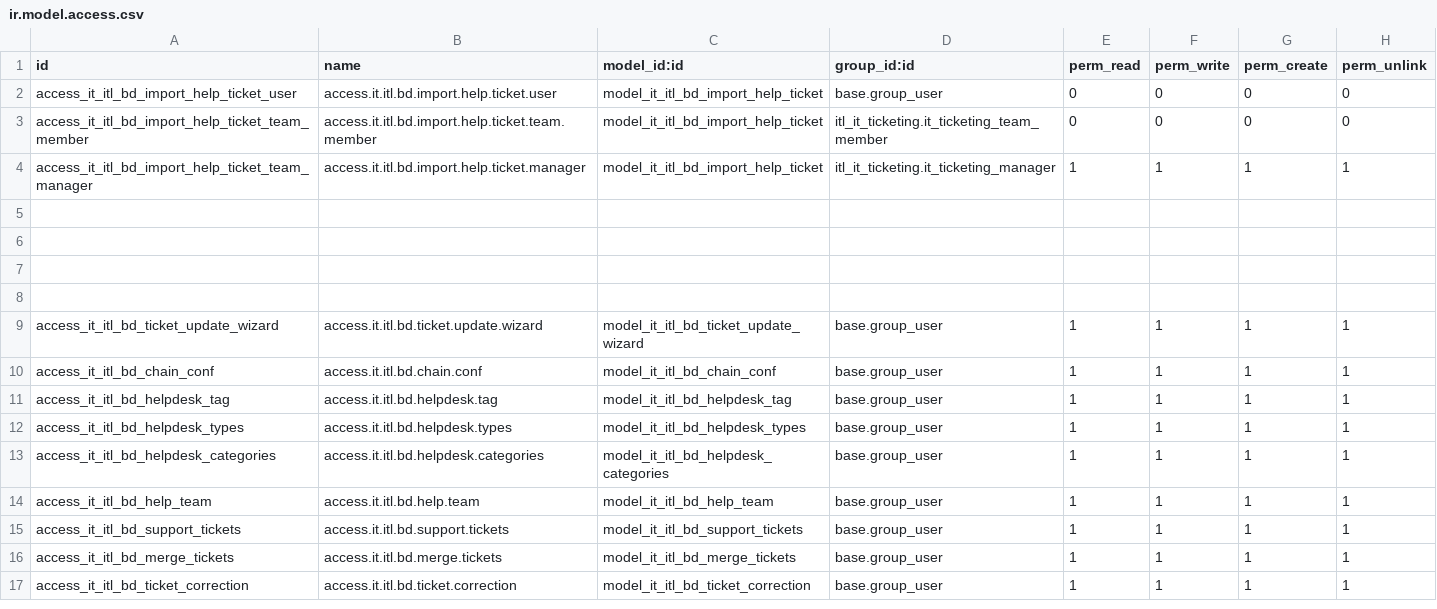
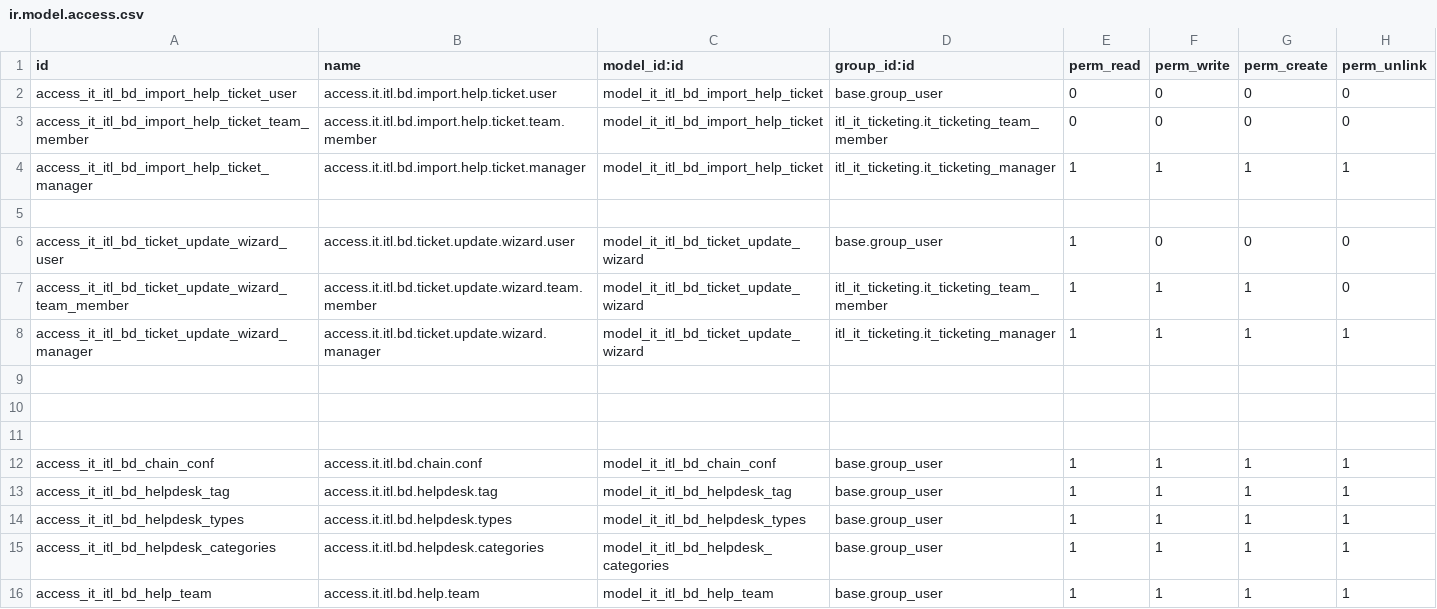
Before and after one commit to Selim-itl/test_repository, a CSV file: itl_it_ticketing/security/ir.model.access.csv, drawn as a sheet; only a part is shown; the shorter side is filled out with more unchanged rows.

Commit message:
Add access right for ticket.update.wizard

```diff
--- a/itl_it_ticketing/security/ir.model.access.csv
+++ b/itl_it_ticketing/security/ir.model.access.csv
@@ -3,4 +3,7 @@ access_it_itl_bd_import_help_ticket_user,access.it.itl.bd.import.help.ticket.use
 access_it_itl_bd_import_help_ticket_team_member,access.it.itl.bd.import.help.ticket.team.member,model_it_itl_bd_import_help_ticket,itl_it_ticketing.it_ticketing_team_member,0,0,0,0
-access_it_itl_bd_import_help_ticket_team_manager,access.it.itl.bd.import.help.ticket.manager,model_it_itl_bd_import_help_ticket,itl_it_ticketing.it_ticketing_manager,1,1,1,1
+access_it_itl_bd_import_help_ticket_manager,access.it.itl.bd.import.help.ticket.manager,model_it_itl_bd_import_help_ticket,itl_it_ticketing.it_ticketing_manager,1,1,1,1
 
+access_it_itl_bd_ticket_update_wizard_user,access.it.itl.bd.ticket.update.wizard.user,model_it_itl_bd_ticket_update_wizard,base.group_user,1,0,0,0
+access_it_itl_bd_ticket_update_wizard_team_member,access.it.itl.bd.ticket.update.wizard.team.member,model_it_itl_bd_ticket_update_wizard,itl_it_ticketing.it_ticketing_team_member,1,1,1,0
+access_it_itl_bd_ticket_update_wizard_manager,access.it.itl.bd.ticket.update.wizard.manager,model_it_itl_bd_ticket_update_wizard,itl_it_ticketing.it_ticketing_manager,1,1,1,1
 
@@ -8,3 +11,2 @@ access_it_itl_bd_import_help_ticket_team_manager,access.it.itl.bd.import.help.ti
 
-access_it_itl_bd_ticket_update_wizard,access.it.itl.bd.ticket.update.wizard,model_it_itl_bd_ticket_update_wizard,base.group_user,1,1,1,1
 access_it_itl_bd_chain_conf,access.it.itl.bd.chain.conf,model_it_itl_bd_chain_conf,base.group_user,1,1,1,1
```
